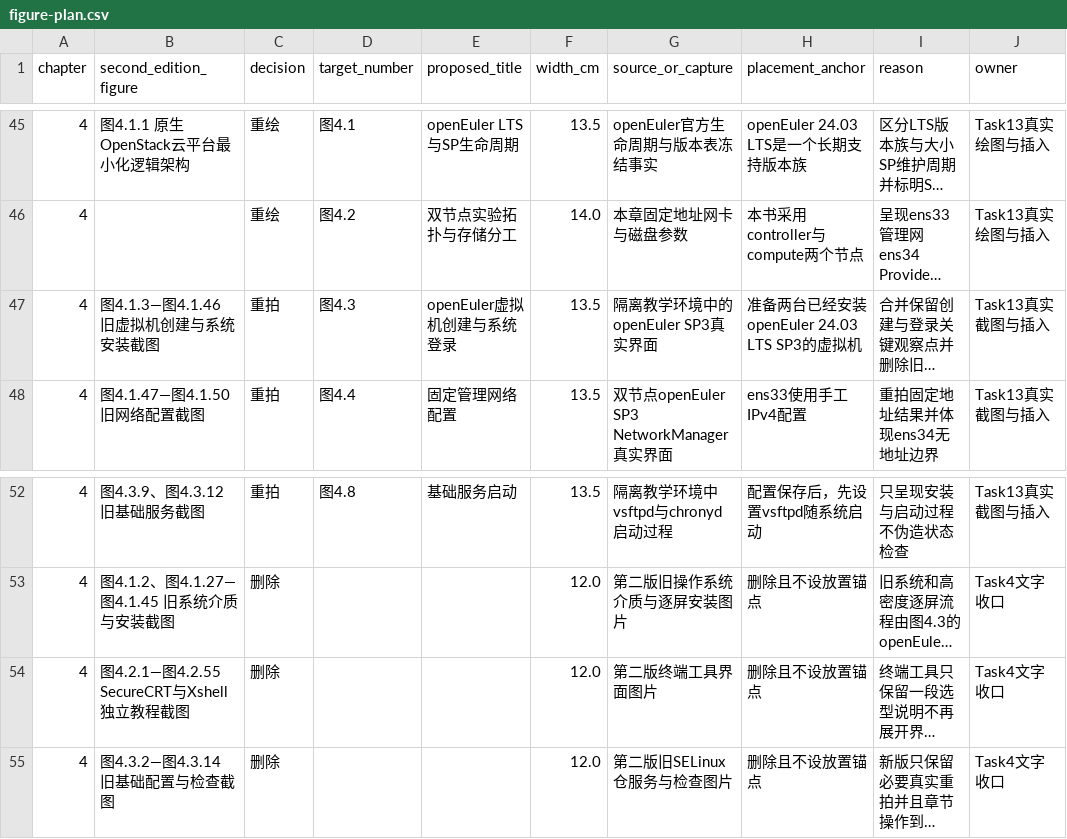
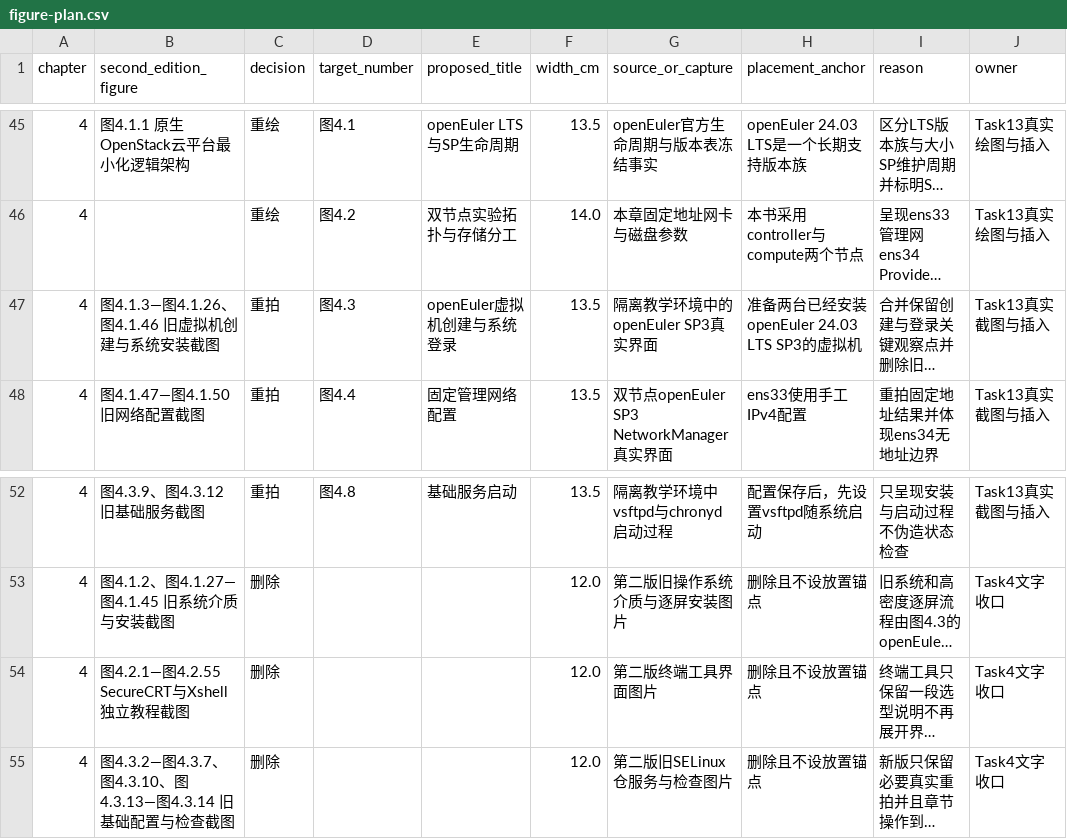
Before and after one commit to 007shilv/openstack-training3, a CSV file: third-edition-work/revision/figures/figure-plan.csv, drawn as a sheet; only a part is shown, gaps mark what is left out; long unchanged cells end in …; the diff names each change by its address in the sheet, - before the commit and + after, or states it on an @@ line.

```diff
--- a/third-edition-work/revision/figures/figure-plan.csv
+++ b/third-edition-work/revision/figures/figure-plan.csv
-B47 (second_edition_figure): 图4.1.3—图4.1.46 旧虚拟机创建与系统安装截图
+B47 (second_edition_figure): 图4.1.3—图4.1.26、图4.1.46 旧虚拟机创建与系统安装截图
-B55 (second_edition_figure): 图4.3.2—图4.3.14 旧基础配置与检查截图
+B55 (second_edition_figure): 图4.3.2—图4.3.7、图4.3.10、图4.3.13—图4.3.14 旧基础配置与检查截图
```
Also changed, not shown: 3 other files.
